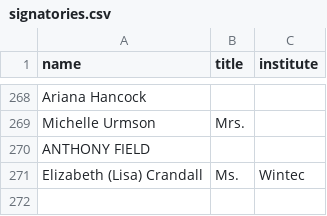
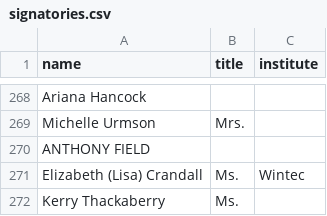
Before and after one commit to ClaxonNZ/ClaxonNZ.github.io, a CSV file: signatories/data/signatories.csv, drawn as a sheet; only a part is shown, gaps mark what is left out.

Commit message:
Committing spreadsheet content on 02 July 2019

```diff
--- a/signatories/data/signatories.csv
+++ b/signatories/data/signatories.csv
@@ -271 +271,2 @@ ANTHONY FIELD,,
 Elizabeth (Lisa) Crandall,Ms.,Wintec
+Kerry Thackaberry,Ms.,
```
